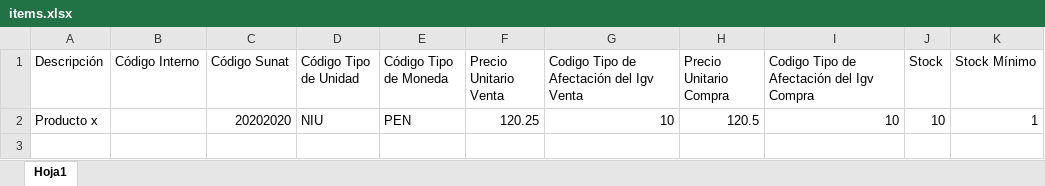
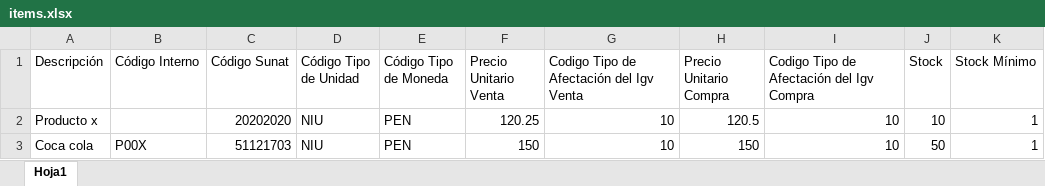
Before and after one commit to facturaperu/multifacturalonew, an Excel workbook: public/formats/items.xlsx, sheet Hoja1, drawn as a sheet; values as stored, in another font and other column widths than the file's, no borders; the diff names each change by its address in the sheet, - before the commit and + after, or states it on an @@ line.

```diff
--- a/public/formats/items.xlsx (sheet Hoja1)
+++ b/public/formats/items.xlsx (sheet Hoja1)
+row 3: Coca cola | P00X | 51121703 | NIU | PEN | 150 | 10 | 150 | 10 | 50 | 1
```
Also changed, not shown: public/formats/persons.xlsx.
